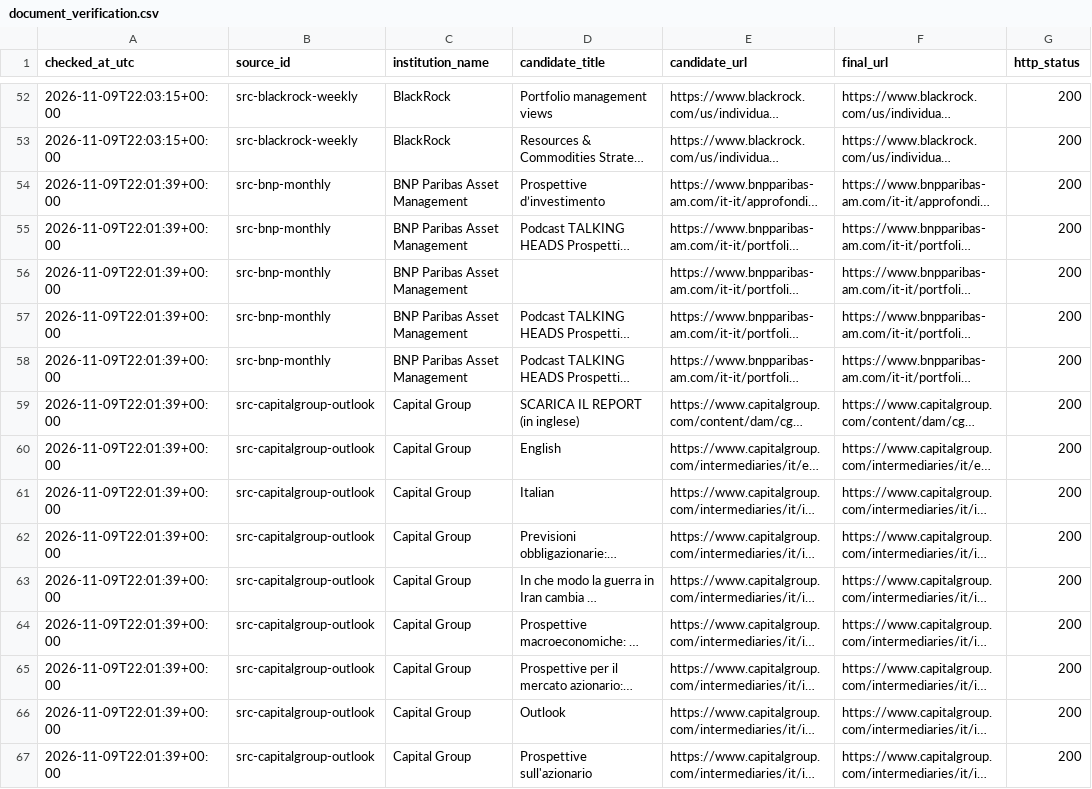
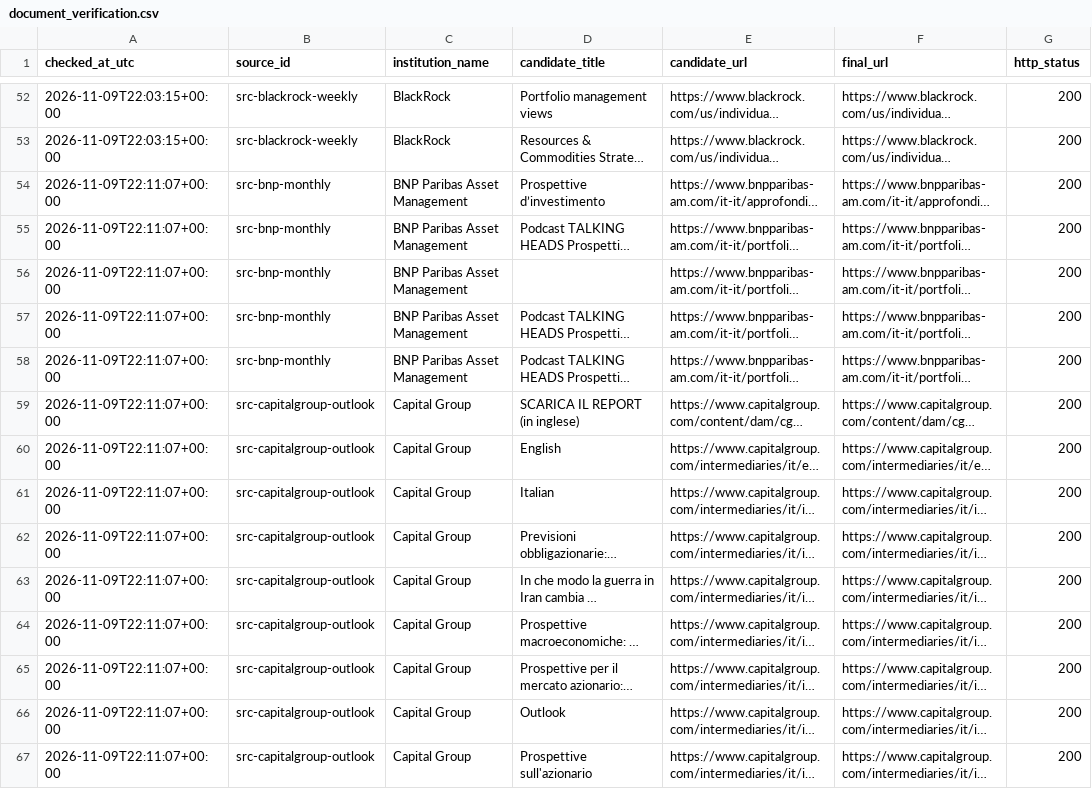
Before and after one commit to magitenia-bot/global-outlook-engine, a CSV file: document_verification.csv, drawn as a sheet; only a part is shown, gaps mark what is left out; long unchanged cells end in …; the diff covers the shown part only; the diff names each change by its address in the sheet, - before the commit and + after, or states it on an @@ line.

```diff
--- a/document_verification.csv
+++ b/document_verification.csv
-A54:A67 (checked_at_utc): 2026-11-09T22:01:39+00:00
+A54:A67 (checked_at_utc): 2026-11-09T22:11:07+00:00
```
Also changed, not shown: 7 added rows and 39 edited cells elsewhere in this file, discovery_checks.csv, document_candidates.csv, 5 other files.
